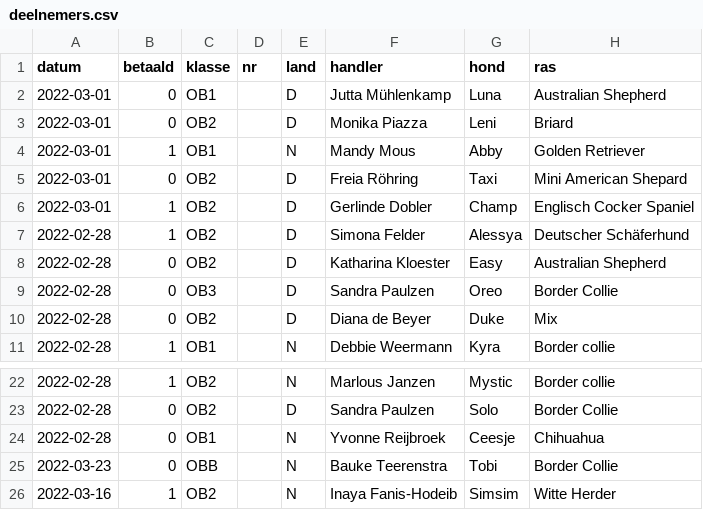
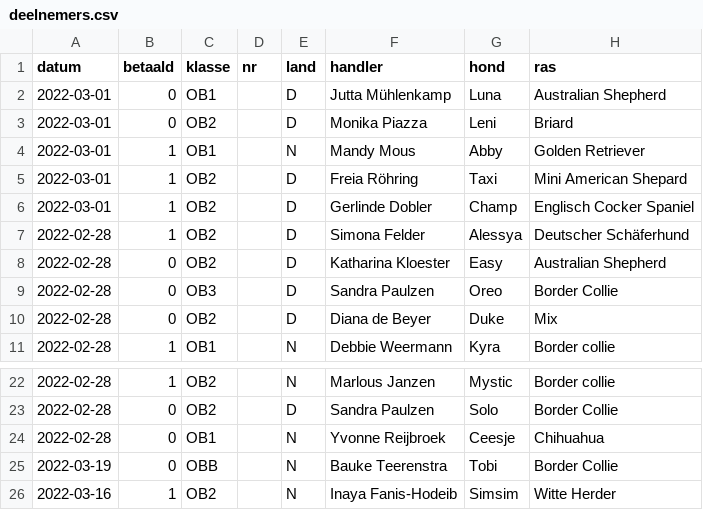
Before and after one commit to obedience-interland/obedience-interland.github.io, a CSV file: _data/deelnemers.csv, drawn as a sheet; only a part is shown, gaps mark what is left out.

Commit message:
Update deelnemers.csv

```diff
--- a/_data/deelnemers.csv
+++ b/_data/deelnemers.csv
@@ -4,3 +4,3 @@ datum,betaald,klasse,nr,land,handler,hond,ras
 2022-03-01,1,OB1,,N,Mandy Mous,Abby,Golden Retriever
-2022-03-01,0,OB2,,D,Freia Röhring,Taxi,Mini American Shepard
+2022-03-01,1,OB2,,D,Freia Röhring,Taxi,Mini American Shepard
 2022-03-01,1,OB2,,D,Gerlinde Dobler,Champ,Englisch Cocker Spaniel
@@ -24,3 +24,3 @@ datum,betaald,klasse,nr,land,handler,hond,ras
 2022-02-28,0,OB1,,N,Yvonne Reijbroek,Ceesje,Chihuahua
-2022-03-23,0,OBB,,N,Bauke Teerenstra,Tobi,Border Collie
+2022-03-19,0,OBB,,N,Bauke Teerenstra,Tobi,Border Collie
 2022-03-16,1,OB2,,N,Inaya Fanis-Hodeib,Simsim,Witte Herder
```
